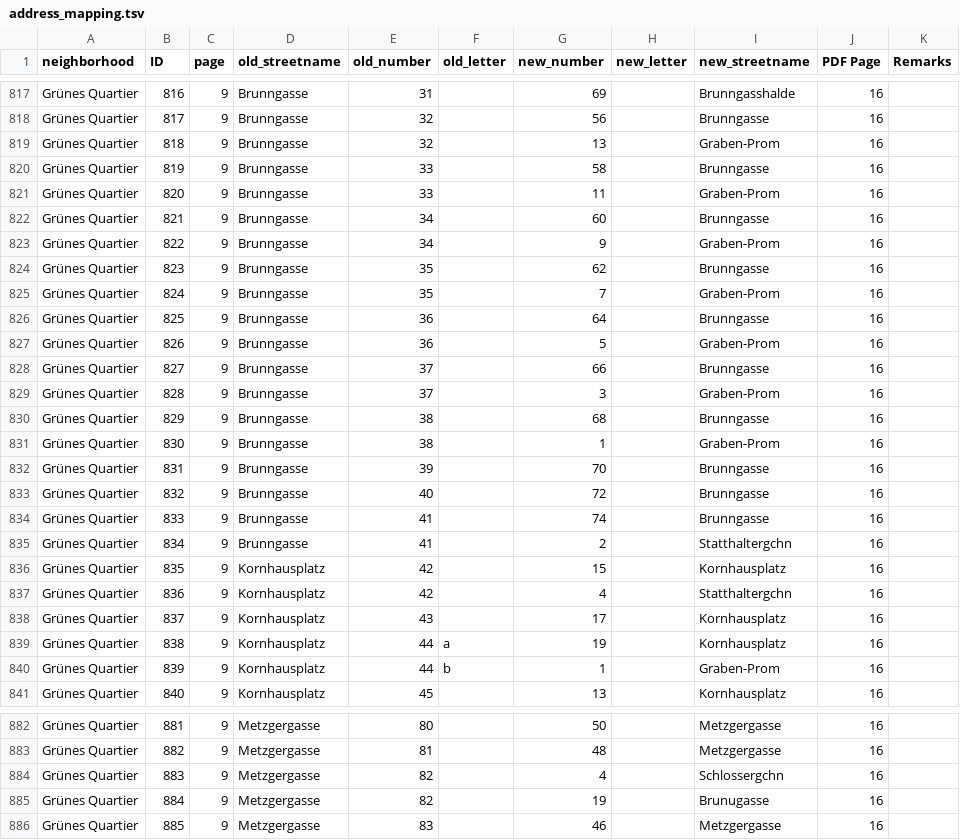
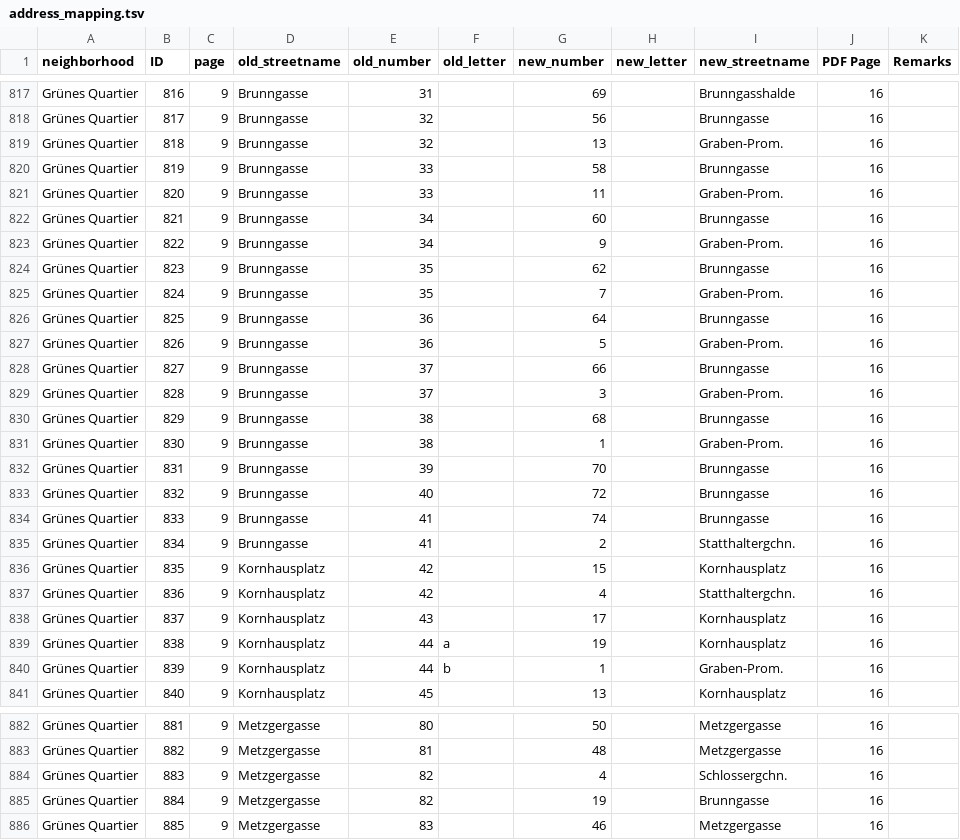
Before and after one commit to brawer/bern-addresses, a TSV file: src/cleanup/address_reform_1882/address_mapping.tsv, drawn as a sheet; only a part is shown, gaps mark what is left out; the diff covers the shown part only.

Commit message:
Fix street names in mapping table for 1882 address reform

```diff
--- a/src/cleanup/address_reform_1882/address_mapping.tsv
+++ b/src/cleanup/address_reform_1882/address_mapping.tsv
@@ -818,15 +818,15 @@ Grünes Quartier	816	9	Brunngasse	31		69		Brunngasshalde	16
 Grünes Quartier	817	9	Brunngasse	32		56		Brunngasse	16	
-Grünes Quartier	818	9	Brunngasse	32		13		Graben-Prom	16	
+Grünes Quartier	818	9	Brunngasse	32		13		Graben-Prom.	16	
 Grünes Quartier	819	9	Brunngasse	33		58		Brunngasse	16	
-Grünes Quartier	820	9	Brunngasse	33		11		Graben-Prom	16	
+Grünes Quartier	820	9	Brunngasse	33		11		Graben-Prom.	16	
 Grünes Quartier	821	9	Brunngasse	34		60		Brunngasse	16	
-Grünes Quartier	822	9	Brunngasse	34		9		Graben-Prom	16	
+Grünes Quartier	822	9	Brunngasse	34		9		Graben-Prom.	16	
 Grünes Quartier	823	9	Brunngasse	35		62		Brunngasse	16	
-Grünes Quartier	824	9	Brunngasse	35		7		Graben-Prom	16	
+Grünes Quartier	824	9	Brunngasse	35		7		Graben-Prom.	16	
 Grünes Quartier	825	9	Brunngasse	36		64		Brunngasse	16	
-Grünes Quartier	826	9	Brunngasse	36		5		Graben-Prom	16	
+Grünes Quartier	826	9	Brunngasse	36		5		Graben-Prom.	16	
 Grünes Quartier	827	9	Brunngasse	37		66		Brunngasse	16	
-Grünes Quartier	828	9	Brunngasse	37		3		Graben-Prom	16	
+Grünes Quartier	828	9	Brunngasse	37		3		Graben-Prom.	16	
 Grünes Quartier	829	9	Brunngasse	38		68		Brunngasse	16	
-Grünes Quartier	830	9	Brunngasse	38		1		Graben-Prom	16	
+Grünes Quartier	830	9	Brunngasse	38		1		Graben-Prom.	16	
 Grünes Quartier	831	9	Brunngasse	39		70		Brunngasse	16	
@@ -834,8 +834,8 @@ Grünes Quartier	832	9	Brunngasse	40		72		Brunngasse	16
 Grünes Quartier	833	9	Brunngasse	41		74		Brunngasse	16	
-Grünes Quartier	834	9	Brunngasse	41		2		Statthaltergchn	16	
+Grünes Quartier	834	9	Brunngasse	41		2		Statthaltergchn.	16	
 Grünes Quartier	835	9	Kornhausplatz	42		15		Kornhausplatz	16	
-Grünes Quartier	836	9	Kornhausplatz	42		4		Statthaltergchn	16	
+Grünes Quartier	836	9	Kornhausplatz	42		4		Statthaltergchn.	16	
 Grünes Quartier	837	9	Kornhausplatz	43		17		Kornhausplatz	16	
 Grünes Quartier	838	9	Kornhausplatz	44	a	19		Kornhausplatz	16	
-Grünes Quartier	839	9	Kornhausplatz	44	b	1		Graben-Prom	16	
+Grünes Quartier	839	9	Kornhausplatz	44	b	1		Graben-Prom.	16	
 Grünes Quartier	840	9	Kornhausplatz	45		13		Kornhausplatz	16	
@@ -883,4 +883,4 @@ Grünes Quartier	881	9	Metzgergasse	80		50		Metzgergasse	16
 Grünes Quartier	882	9	Metzgergasse	81		48		Metzgergasse	16	
-Grünes Quartier	883	9	Metzgergasse	82		4		Schlossergchn	16	
-Grünes Quartier	884	9	Metzgergasse	82		19		Brunugasse	16	
+Grünes Quartier	883	9	Metzgergasse	82		4		Schlossergchn.	16	
+Grünes Quartier	884	9	Metzgergasse	82		19		Brunngasse	16	
 Grünes Quartier	885	9	Metzgergasse	83		46		Metzgergasse	16	
```
Also changed, not shown: 95 edited cells elsewhere in this file.
